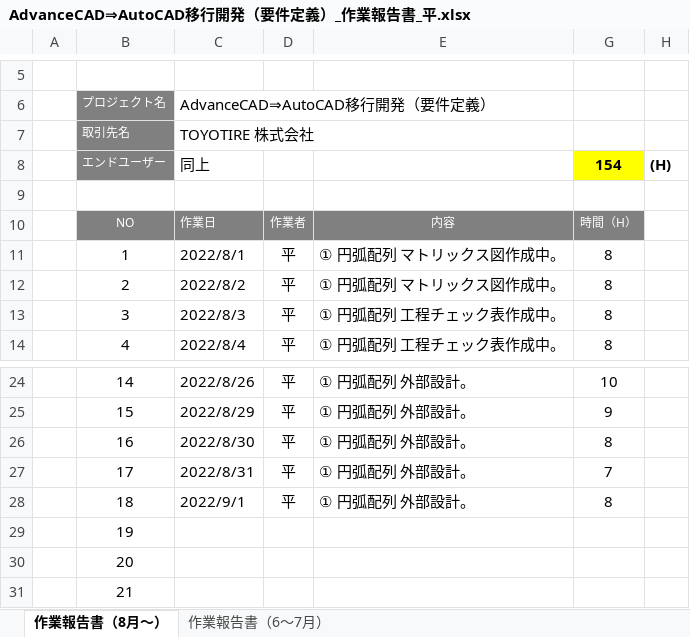
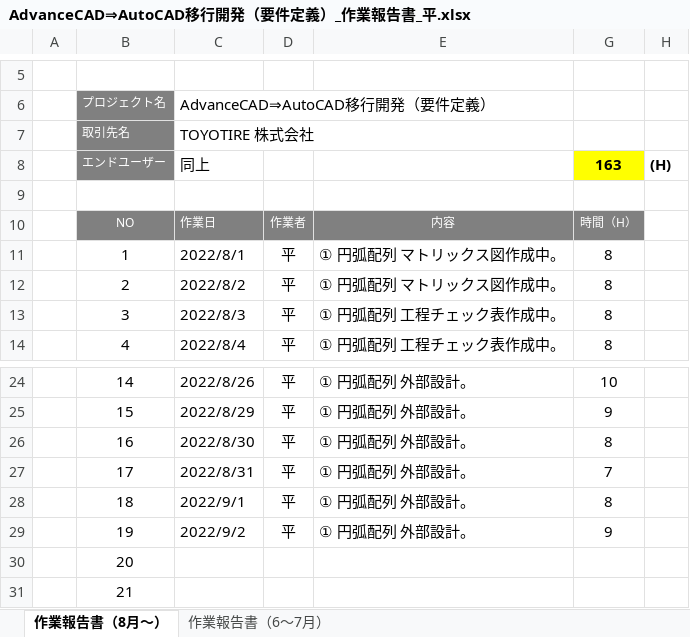
Before and after one commit to ichiro-uehara/TOYOTIRE_BRAND, an Excel workbook: 作業報告書/AdvanceCAD⇒AutoCAD移行開発（要件定義）_作業報告書_平.xlsx, sheet 作業報告書（8月～）, drawn as a sheet; only a part is shown, gaps mark what is left out; values as stored, in another font and other column widths than the file's, no borders; charts and pictures and conditional formats not drawn; the diff names each change by its address in the sheet, - before the commit and + after, or states it on an @@ line.

Commit message:
[update] 作業報告書 2022/09/02分追記。

```diff
--- a/作業報告書/AdvanceCAD⇒AutoCAD移行開発（要件定義）_作業報告書_平.xlsx (sheet 作業報告書（8月～）)
+++ b/作業報告書/AdvanceCAD⇒AutoCAD移行開発（要件定義）_作業報告書_平.xlsx (sheet 作業報告書（8月～）)
-G8: 154
+G8: 163
-C29: (empty)
+C29: 2022/9/2
-D29: (empty)
+D29: 平
-E29: (empty)
+E29: ① 円弧配列 外部設計。
-G29: (empty)
+G29: 9
```
Also changed, not shown: 2 other files.
